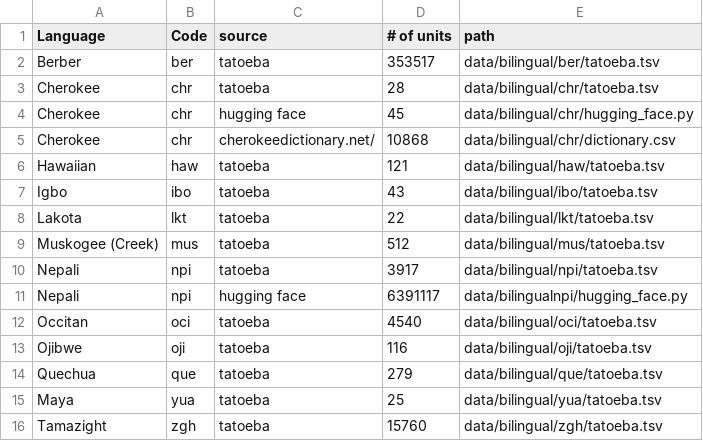
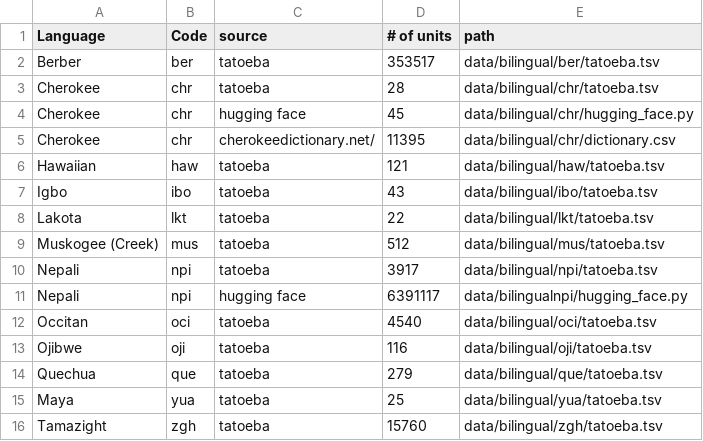
Before and after one commit to michaelpginn/spec-decoding, a CSV file: reference_table_bilingual.csv, drawn as a sheet.

Commit message:
continuing trying to run python path

```diff
--- a/reference_table_bilingual.csv
+++ b/reference_table_bilingual.csv
@@ -4,3 +4,3 @@ Cherokee,chr,tatoeba,28,data/bilingual/chr/tatoeba.tsv
 Cherokee,chr,hugging face,45,data/bilingual/chr/hugging_face.py
-Cherokee,chr,cherokeedictionary.net/,10868,data/bilingual/chr/dictionary.csv
+Cherokee,chr,cherokeedictionary.net/,11395,data/bilingual/chr/dictionary.csv
 Hawaiian,haw,tatoeba,121,data/bilingual/haw/tatoeba.tsv
```
Also changed, not shown: 3 other files.
